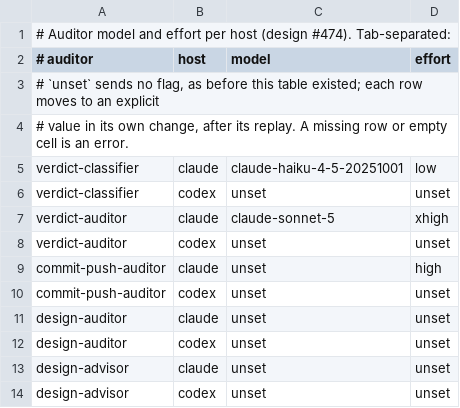
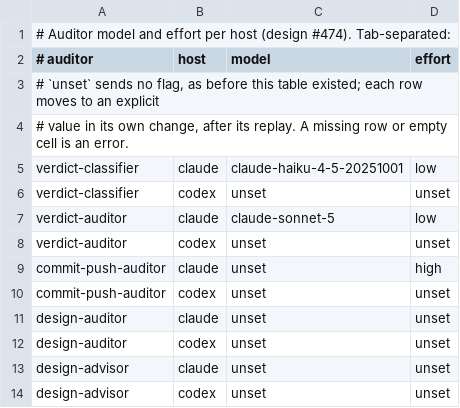
Before and after one commit to boxlite-ai/agent-tooling, a TSV file: plugins/boxlite-agent-tooling/.agents/auditor-models.tsv, drawn as a sheet.

Commit message:
fix(audit): run the Claude Code verdict auditor at low effort (#579)
Problem: at xhigh the Stop-time verdict auditor timed out at about 243 seconds with no dossier; 4 of 4 replays and 13 of 16 local runs ended that way (#414).

Solution: move the verdict-auditor Claude Code row and its agent frontmatter to low, which published a dossier on 3 of 4 replayed turns (design #474).

Known gap: a planted false claim was not caught at low within the budget; the maintainer chose to ship with that check unmet, recorded in #474.

Rejected: medium, which published on 1 of 4 turns; and raising the timeout, which #448 rejects.

```diff
--- a/plugins/boxlite-agent-tooling/.agents/auditor-models.tsv
+++ b/plugins/boxlite-agent-tooling/.agents/auditor-models.tsv
@@ -6,3 +6,3 @@ verdict-classifier	claude	claude-haiku-4-5-20251001	low
 verdict-classifier	codex	unset	unset
-verdict-auditor	claude	claude-sonnet-5	xhigh
+verdict-auditor	claude	claude-sonnet-5	low
 verdict-auditor	codex	unset	unset
```
Also changed, not shown: 4 other files.
